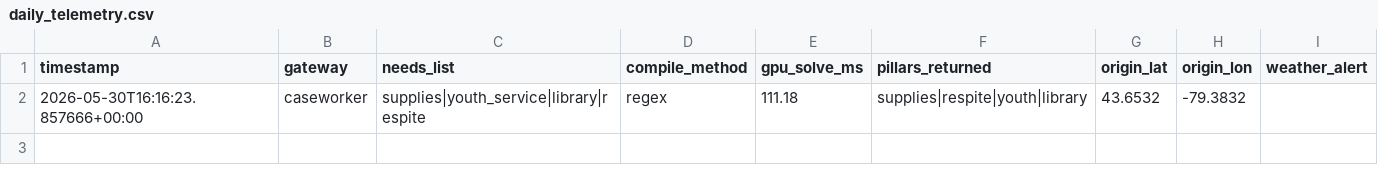
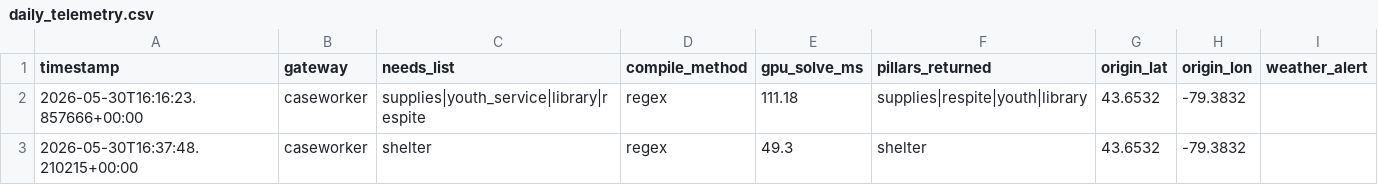
Before and after one commit to Chetank190/ProjectHaven, a CSV file: data/daily_telemetry.csv, drawn as a sheet; the diff names each change by its address in the sheet, - before the commit and + after, or states it on an @@ line.

```diff
--- a/data/daily_telemetry.csv
+++ b/data/daily_telemetry.csv
+row 3: 2026-05-30T16:37:48.210215+00:00 | caseworker | shelter | regex | 49.3 | shelter | 43.6532 | -79.3832
```
Also changed, not shown: 22 other files.
